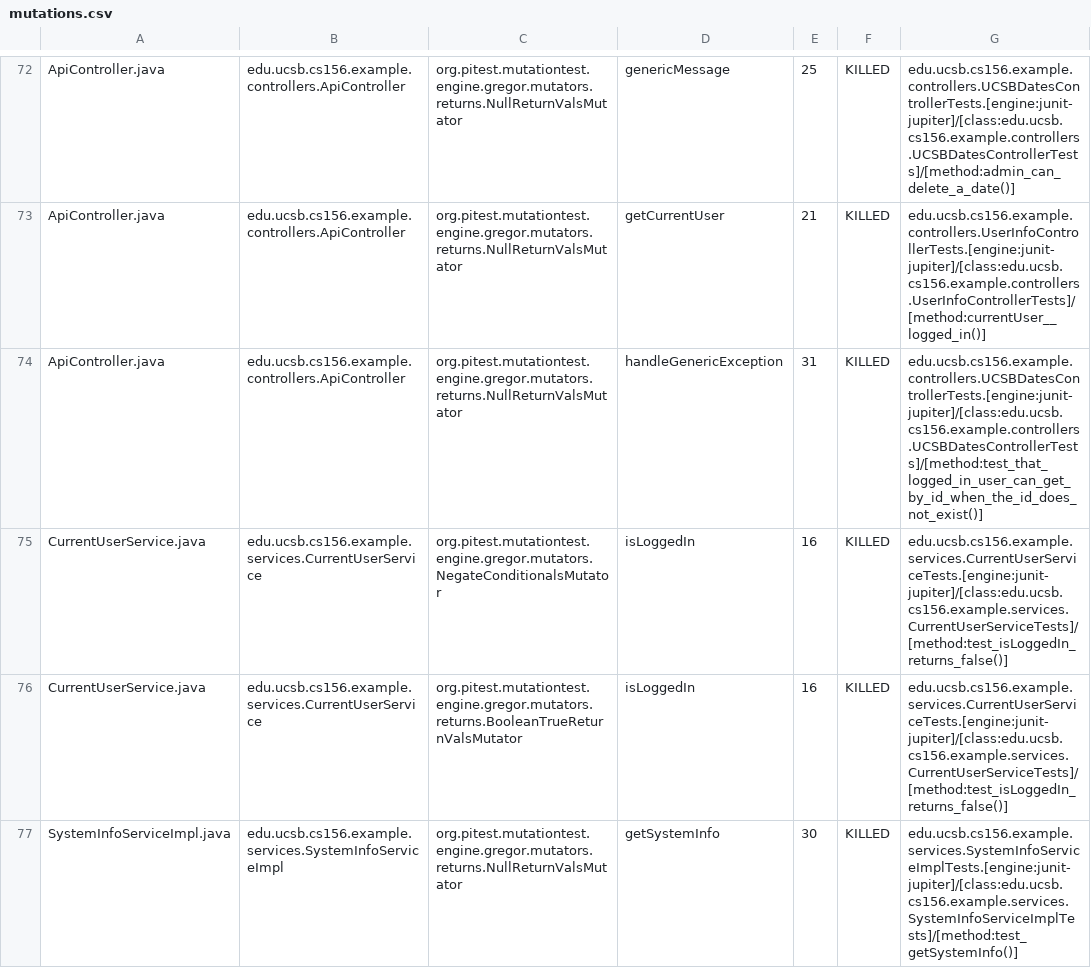
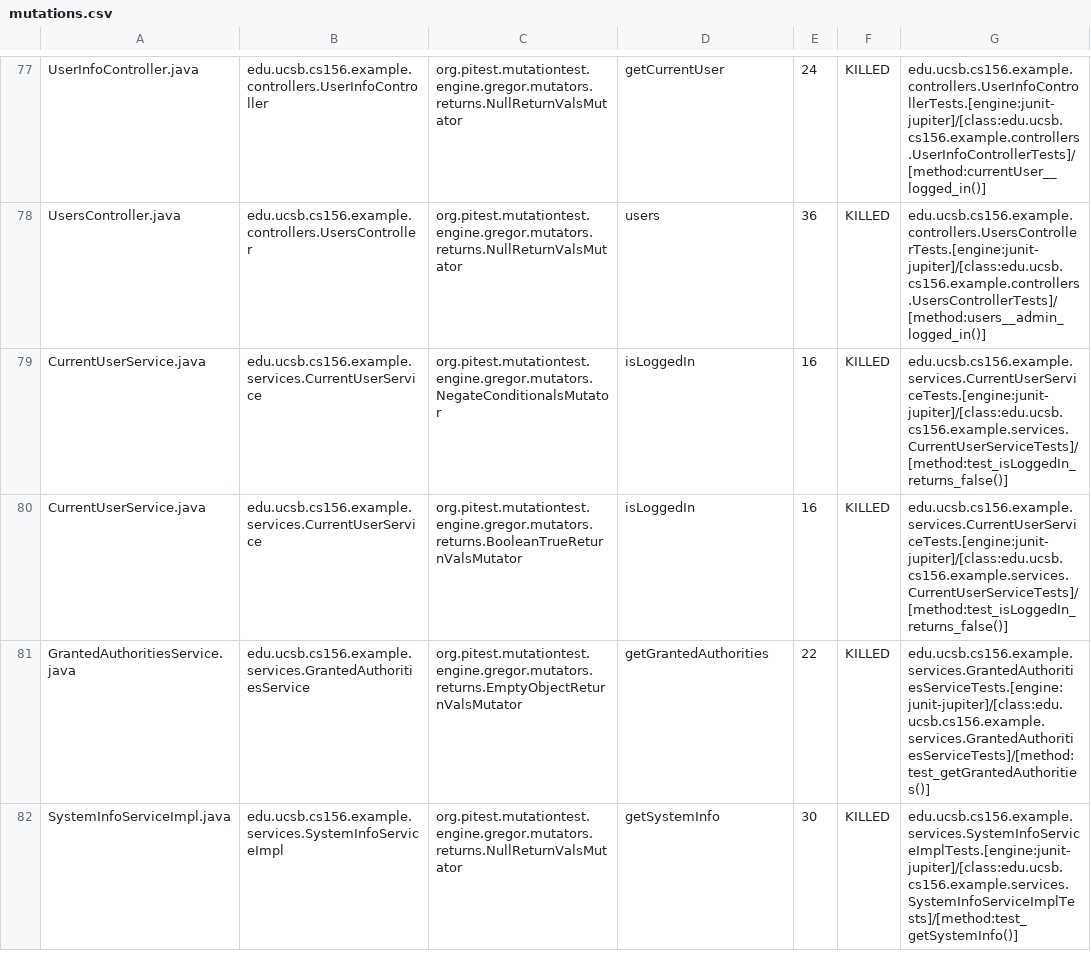
Before and after one commit to ucsb-cs156-w24/team03-w24-4pm-3, a CSV file: prs/92/pitest/mutations.csv, drawn as a sheet; only a part is shown, gaps mark what is left out; addresses are those after the commit; the diff covers the shown part only; the diff names each change by its address in the sheet, - before the commit and + after, or states it on an @@ line.

Commit message:
Deploying to gh-pages from @ ucsb-cs156-w24/team03-w24-4pm-3@3ea268226543af878ee92dc698cd2a4b4cdad8ad 🚀

```diff
--- a/prs/92/pitest/mutations.csv
+++ b/prs/92/pitest/mutations.csv
-A77: ApiController.java
+A77: UserInfoController.java
-B77: edu.ucsb.cs156.example.controllers.ApiController
+B77: edu.ucsb.cs156.example.controllers.UserInfoController
-D77: genericMessage
+D77: getCurrentUser
-E77: 25
+E77: 24
-G77: edu.ucsb.cs156.example.controllers.UCSBDatesControllerTests.[engine:junit-jupiter]/[class:edu.ucsb.cs156.example.controllers.UCSBDatesControllerTests]/[method:admin_can_delete_a_date()]
+G77: edu.ucsb.cs156.example.controllers.UserInfoControllerTests.[engine:junit-jupiter]/[class:edu.ucsb.cs156.example.controllers.UserInfoControllerTests]/[method:currentUser__logged_in()]
@@ row 73 moved to row 2: ApiController.java @@
-A78: ApiController.java
+A78: UsersController.java
-B78: edu.ucsb.cs156.example.controllers.ApiController
+B78: edu.ucsb.cs156.example.controllers.UsersController
-D78: handleGenericException
+D78: users
-E78: 31
+E78: 36
-G78: edu.ucsb.cs156.example.controllers.UCSBDatesControllerTests.[engine:junit-jupiter]/[class:edu.ucsb.cs156.example.controllers.UCSBDatesControllerTests]/[method:test_that_logged_in_user_can_get_by_id_when_the_id_does_not_exist()]
+G78: edu.ucsb.cs156.example.controllers.UsersControllerTests.[engine:junit-jupiter]/[class:edu.ucsb.cs156.example.controllers.UsersControllerTests]/[method:users__admin_logged_in()]
```
Also changed, not shown: 2 added rows, 2 removed rows and 51 moved rows elsewhere in this file, 13 other files.
